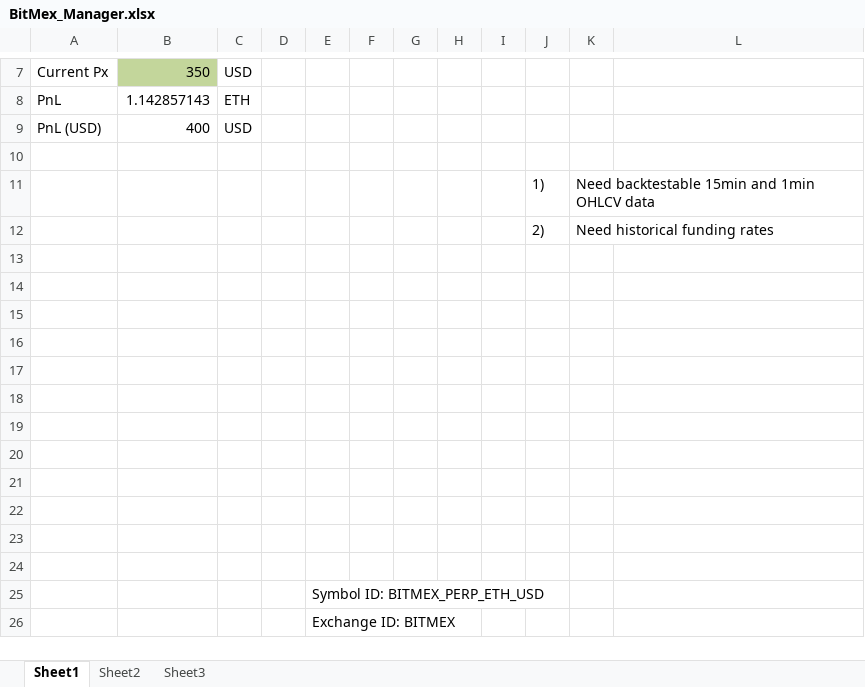
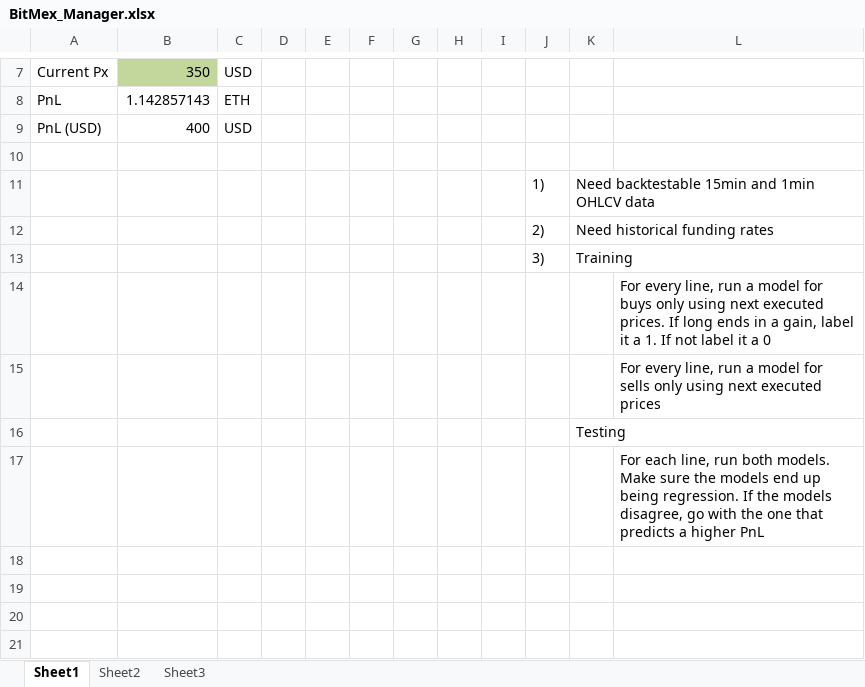
Before and after one commit to tfz2101/Crypto_Trading, an Excel workbook: BitMex_Manager.xlsx, sheet Sheet1, drawn as a sheet; only a part is shown, gaps mark what is left out; the shorter side is filled out with more unchanged rows; values as stored, in another font and other column widths than the file's, no borders; the diff names each change by its address in the sheet, - before the commit and + after, or states it on an @@ line.

```diff
--- a/BitMex_Manager.xlsx (sheet Sheet1)
+++ b/BitMex_Manager.xlsx (sheet Sheet1)
-row 13: (empty)
+row 13:  |  |  |  |  |  |  |  |  | 3) | Training
-L14: (empty)
+L14: For every line, run a model for buys only using next executed prices. If long ends in a gain, label it a 1. If not label it a 0
-L15: (empty)
+L15: For every line, run a model for sells only using next executed prices
-K16: (empty)
+K16: Testing
-L17: (empty)
+L17: For each line, run both models. Make sure the models end up being regression. If the models disagree, go with the one that predicts a higher PnL
```
Also changed, not shown: 4 other files.
